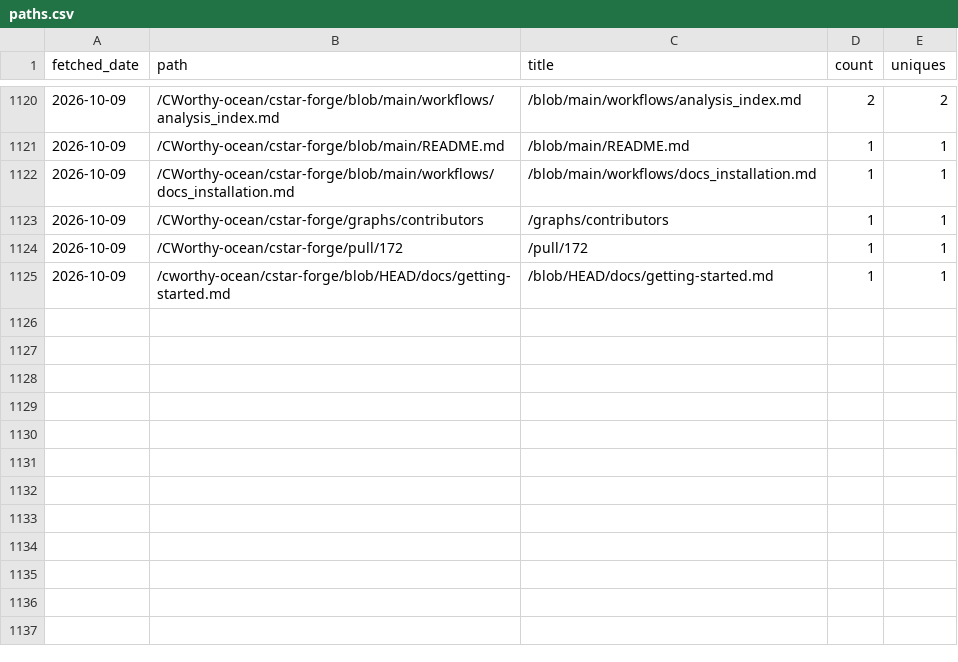
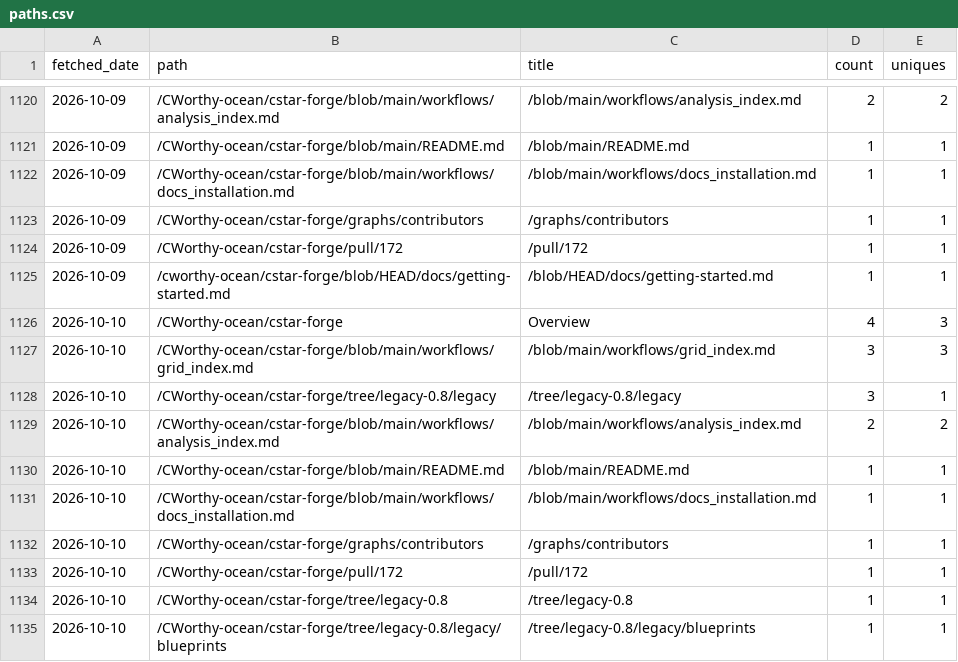
Before and after one commit to CWorthy-ocean/cworthy-gh-metrics, a CSV file: data/CWorthy-ocean/cson-forge/paths.csv, drawn as a sheet; only a part is shown, gaps mark what is left out; the diff names each change by its address in the sheet, - before the commit and + after, or states it on an @@ line.

```diff
--- a/data/CWorthy-ocean/cson-forge/paths.csv
+++ b/data/CWorthy-ocean/cson-forge/paths.csv
+row 1126: 2026-10-10 | /CWorthy-ocean/cstar-forge | Overview | 4 | 3
+row 1127: 2026-10-10 | /CWorthy-ocean/cstar-forge/blob/main/workflows/grid_index.md | /blob/main/workflows/grid_index.md | 3 | 3
+row 1128: 2026-10-10 | /CWorthy-ocean/cstar-forge/tree/legacy-0.8/legacy | /tree/legacy-0.8/legacy | 3 | 1
+row 1129: 2026-10-10 | /CWorthy-ocean/cstar-forge/blob/main/workflows/analysis_index.md | /blob/main/workflows/analysis_index.md | 2 | 2
+row 1130: 2026-10-10 | /CWorthy-ocean/cstar-forge/blob/main/README.md | /blob/main/README.md | 1 | 1
+row 1131: 2026-10-10 | /CWorthy-ocean/cstar-forge/blob/main/workflows/docs_installation.md | /blob/main/workflows/docs_installation.md | 1 | 1
+row 1132: 2026-10-10 | /CWorthy-ocean/cstar-forge/graphs/contributors | /graphs/contributors | 1 | 1
+row 1133: 2026-10-10 | /CWorthy-ocean/cstar-forge/pull/172 | /pull/172 | 1 | 1
+row 1134: 2026-10-10 | /CWorthy-ocean/cstar-forge/tree/legacy-0.8 | /tree/legacy-0.8 | 1 | 1
+row 1135: 2026-10-10 | /CWorthy-ocean/cstar-forge/tree/legacy-0.8/legacy/blueprints | /tree/legacy-0.8/legacy/blueprints | 1 | 1
```
Also changed, not shown: data/CWorthy-ocean/C-Star/paths.csv, data/CWorthy-ocean/C-Star/referrers.csv, 23 other files.
